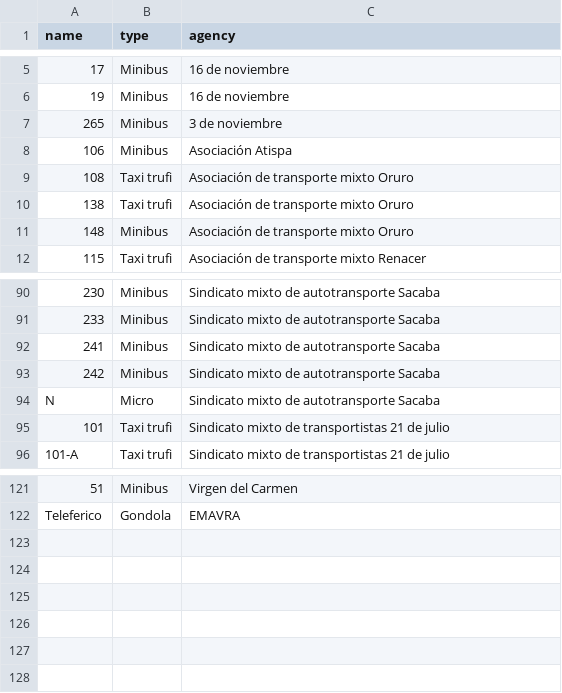
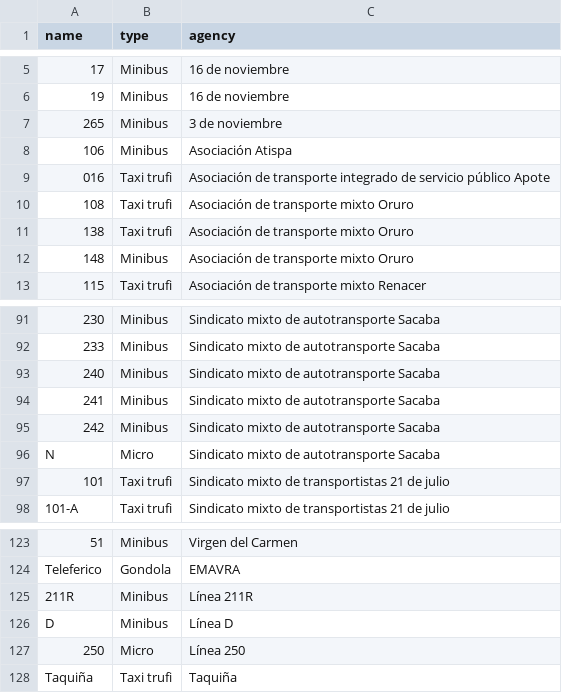
Before and after one commit to trufi-app/gtfs-bolivia-cochabamba, a CSV file: definitions/routes-info.csv, drawn as a sheet; only a part is shown, gaps mark what is left out; the diff names each change by its address in the sheet, - before the commit and + after, or states it on an @@ line.

```diff
--- a/definitions/routes-info.csv
+++ b/definitions/routes-info.csv
+row 9: 016 | Taxi trufi | Asociación de transporte integrado de servicio público Apote
+row 93: 240 | Minibus | Sindicato mixto de autotransporte Sacaba
+row 125: 211R | Minibus | Línea 211R
+row 126: D | Minibus | Línea D
+row 127: 250 | Micro | Línea 250
+row 128: Taquiña | Taxi trufi | Taquiña
```
Also changed, not shown: 1 other file.
